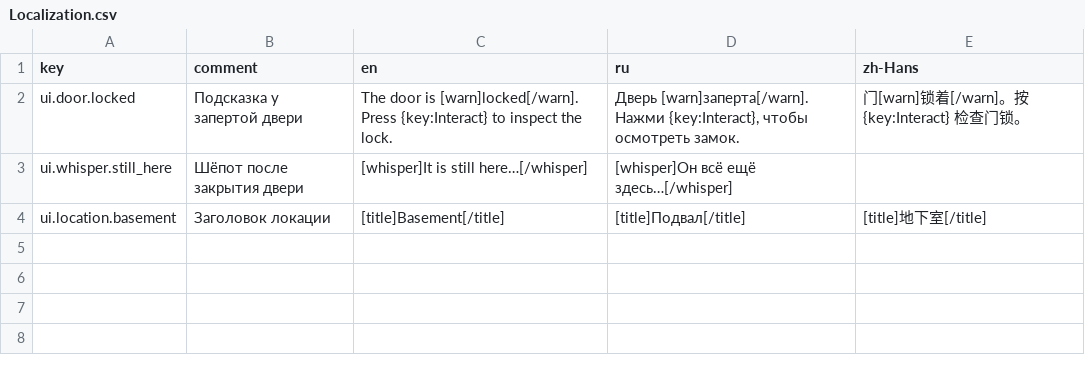
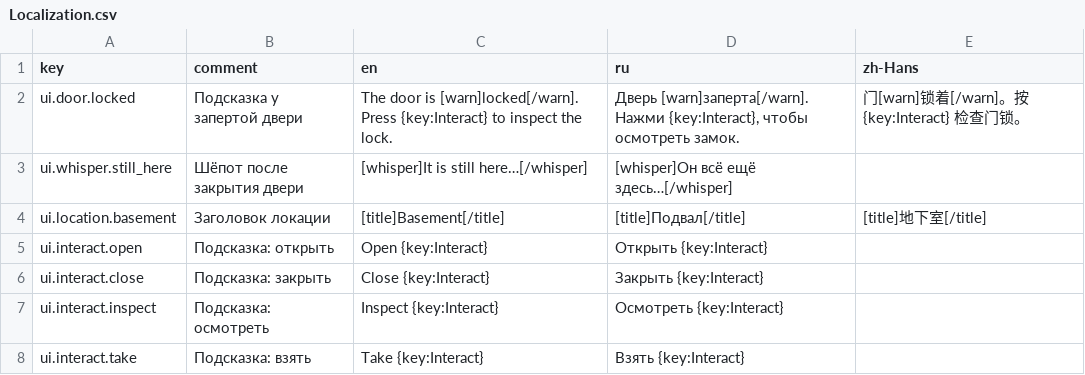
Before and after one commit to Velsimir/GameJam-Halloween-2026, a CSV file: Assets/Game/Resources/Localization/Localization.csv, drawn as a sheet; the diff names each change by its address in the sheet, - before the commit and + after, or states it on an @@ line.

Commit message:
Add ModelTest scene, scene selector in PlayFromBootstrap menu and interaction prompt

```diff
--- a/Assets/Game/Resources/Localization/Localization.csv
+++ b/Assets/Game/Resources/Localization/Localization.csv
+row 5: ui.interact.open | Подсказка: открыть | Open {key:Interact} | Открыть {key:Interact}
+row 6: ui.interact.close | Подсказка: закрыть | Close {key:Interact} | Закрыть {key:Interact}
+row 7: ui.interact.inspect | Подсказка: осмотреть | Inspect {key:Interact} | Осмотреть {key:Interact}
+row 8: ui.interact.take | Подсказка: взять | Take {key:Interact} | Взять {key:Interact}
```
Also changed, not shown: 31 other files.
